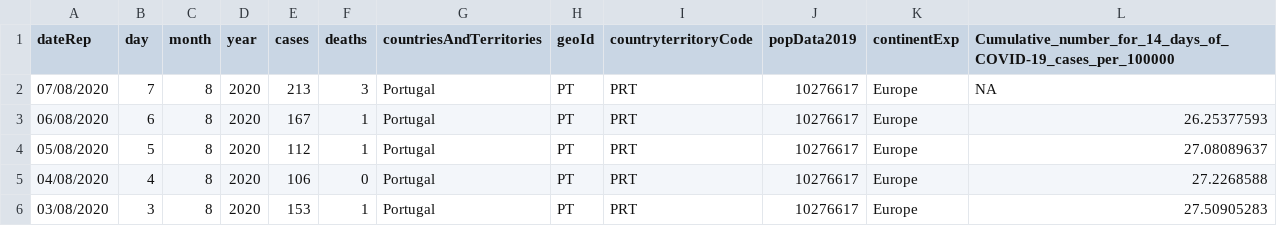
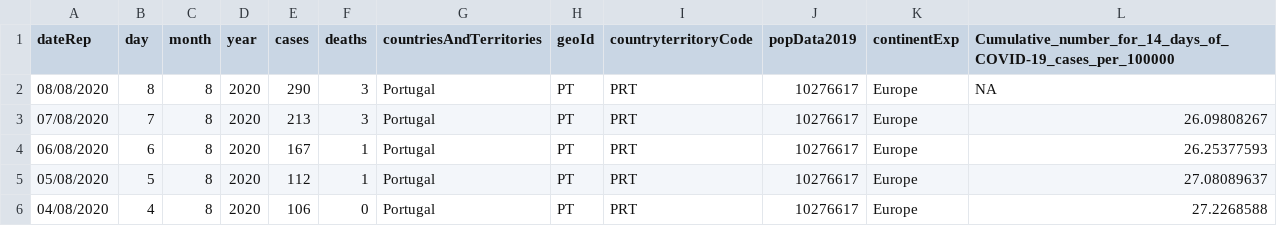
Before and after one commit to averissimo/covid19.pt.data, a CSV file: data/covid19_pt.csv, drawn as a sheet; only a part is shown; the shorter side is filled out with more unchanged rows.

```diff
--- a/data/covid19_pt.csv
+++ b/data/covid19_pt.csv
@@ -1,3 +1,4 @@
 dateRep,day,month,year,cases,deaths,countriesAndTerritories,geoId,countryterritoryCode,popData2019,continentExp,Cumulative_number_for_14_days_of_COVID-19_cases_per_100000
-07/08/2020,7,8,2020,213,3,Portugal,PT,PRT,10276617,Europe,NA
+08/08/2020,8,8,2020,290,3,Portugal,PT,PRT,10276617,Europe,NA
+07/08/2020,7,8,2020,213,3,Portugal,PT,PRT,10276617,Europe,26.09808267
 06/08/2020,6,8,2020,167,1,Portugal,PT,PRT,10276617,Europe,26.25377593
```
Also changed, not shown: data/dgs_pt.csv, 9 other files.
